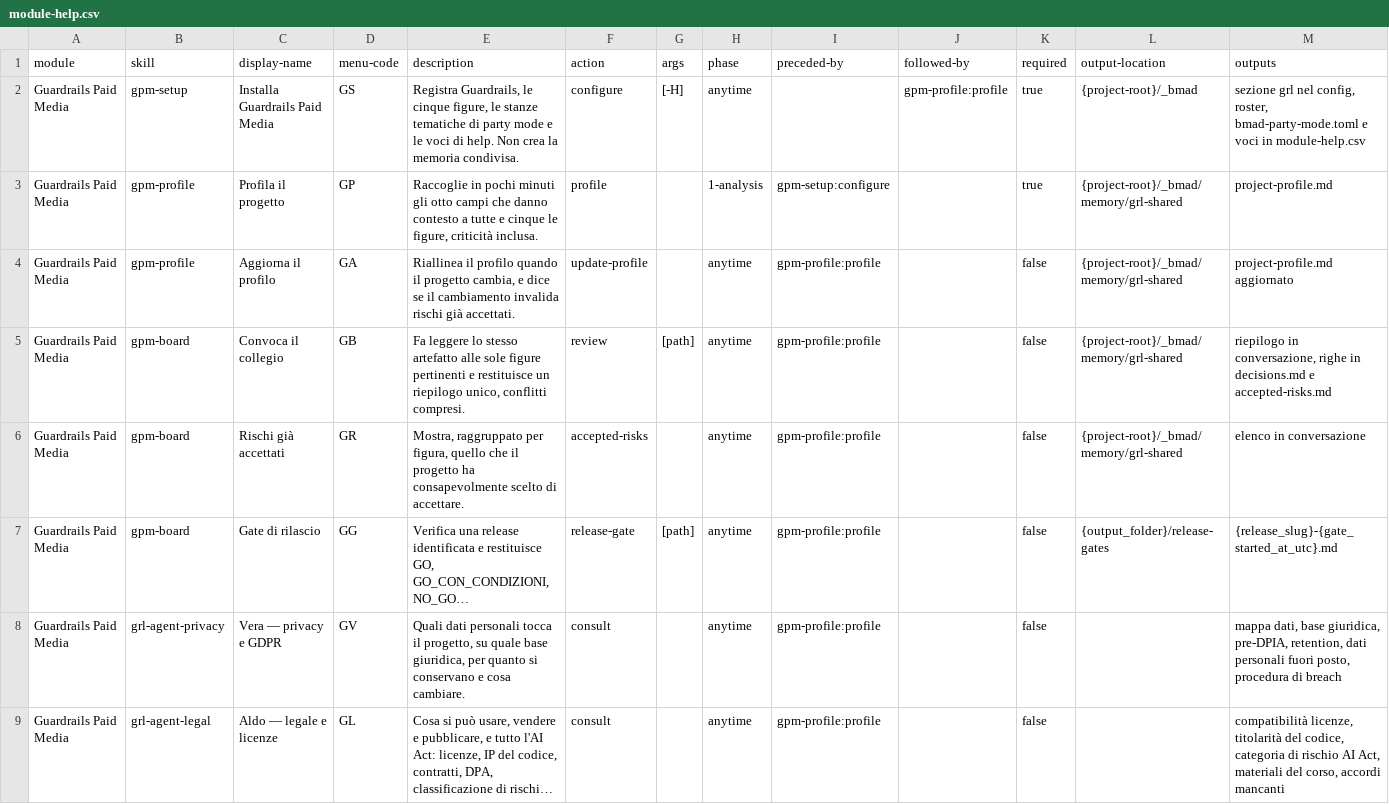
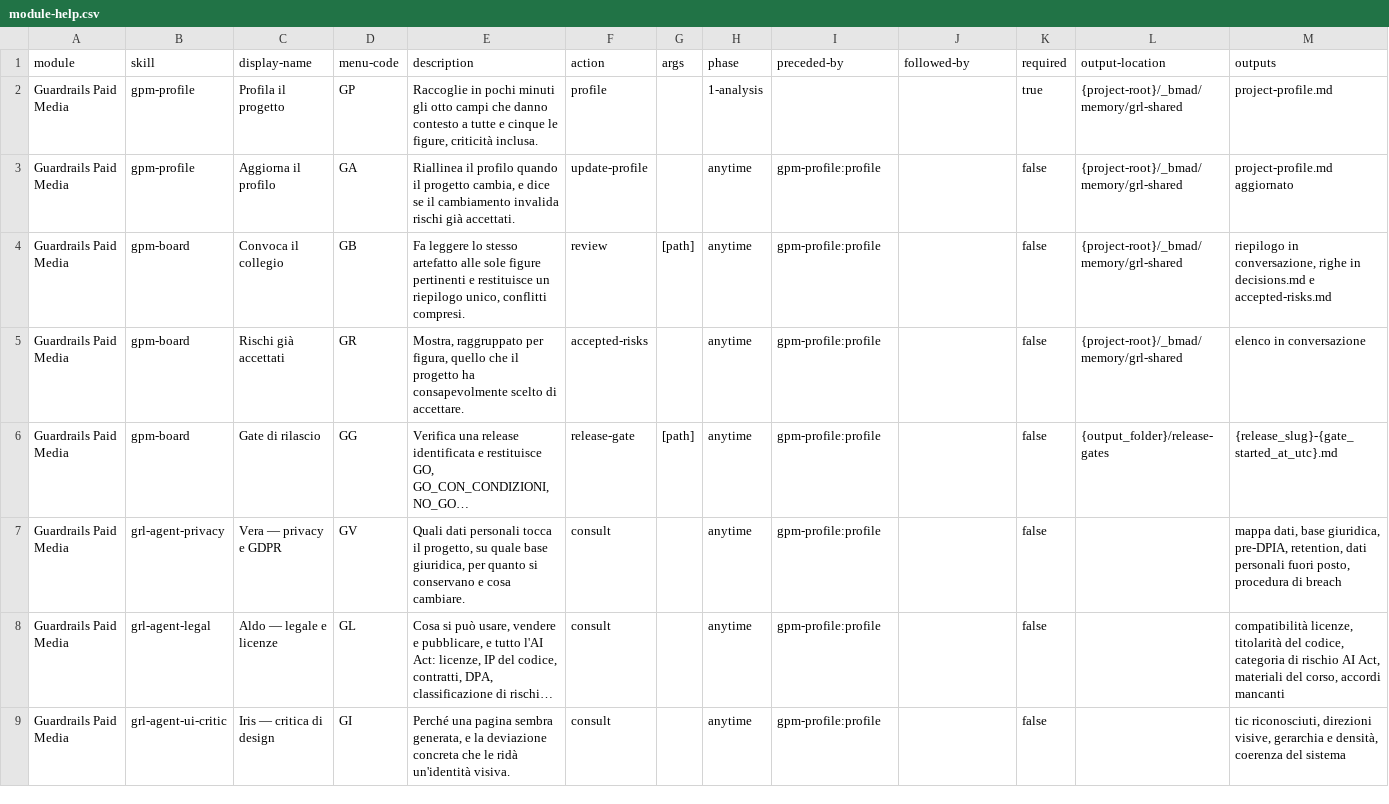
Before and after one commit to mlarese/bmad-module-guardrails-paid-media, a CSV file: src/module-help.csv, drawn as a sheet; only a part is shown; the shorter side is filled out with more unchanged rows; long unchanged cells end in ….

Commit message:
chore: remove obsolete setup skill

```diff
--- a/src/module-help.csv
+++ b/src/module-help.csv
@@ -1,4 +1,3 @@
 module,skill,display-name,menu-code,description,action,args,phase,preceded-by,followed-by,required,output-location,outputs
-Guardrails Paid Media,gpm-setup,Installa Guardrails Paid Media,GS,"Registra Guardrails, le cinque figure, le stanze tematiche di party mode e le voci di help. Non crea la memoria condivisa.",configure,[-H],anytime,,gpm-profile:profile,true,{project-root}/_bmad,"sezione grl nel config, roster, bmad-party-mode.toml e voci in module-help.csv"
-Guardrails Paid Media,gpm-profile,Profila il progetto,GP,"Raccoglie in pochi minuti gli otto campi che danno contesto a tutte e cinque le figure, criticità inclusa.",profile,,1-analysis,gpm-setup:configure,,true,{project-root}/_bmad/memory/grl-shared,project-profile.md
+Guardrails Paid Media,gpm-profile,Profila il progetto,GP,"Raccoglie in pochi minuti gli otto campi che danno contesto a tutte e cinque le figure, criticità inclusa.",profile,,1-analysis,,,true,{project-root}/_bmad/memory/grl-shared,project-profile.md
 Guardrails Paid Media,gpm-profile,Aggiorna il profilo,GA,"Riallinea il profilo quando il progetto cambia, e dice se il cambiamento invalida rischi già accettati.",update-profile,,anytime,gpm-profile:profile,,false,{project-root}/_bmad/memory/grl-shared,project-profile.md aggiornato
```
Also changed, not shown: 17 other files.
